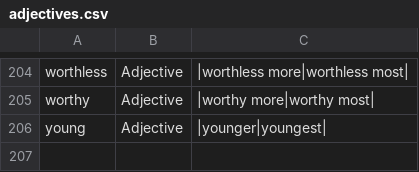
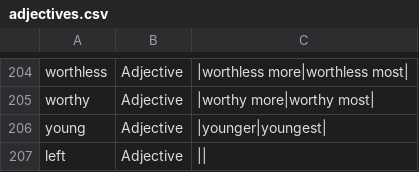
Before and after one commit to presciencelabs/tabitha-editor, a CSV file: database/inflections/csv/adjectives.csv, drawn as a sheet; only a part is shown, gaps mark what is left out.

```diff
--- a/database/inflections/csv/adjectives.csv
+++ b/database/inflections/csv/adjectives.csv
@@ -206 +206,2 @@ worthy,Adjective,|worthy  more|worthy  most|
 young,Adjective,|younger|youngest|
+left,Adjective,||
```
Also changed, not shown: database/inflections/csv/nouns.csv, database/inflections/csv/verbs.csv, 12 other files.
